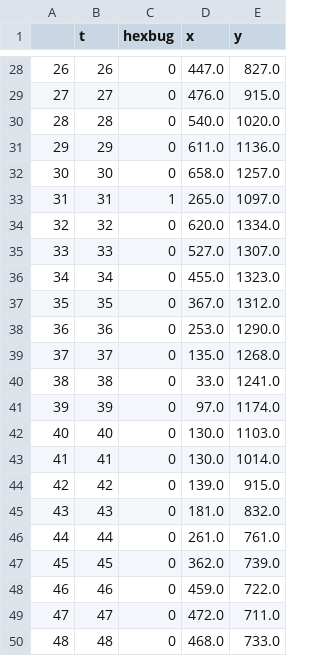
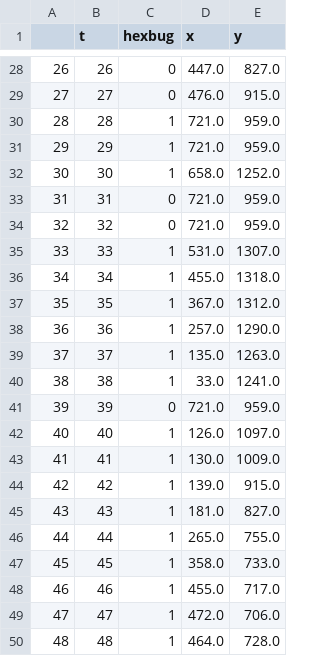
Before and after one commit to DevMangomann/Traco, a CSV file: leaderboard_data/test002.csv, drawn as a sheet; only a part is shown, gaps mark what is left out; the diff covers the shown part only.

```diff
--- a/leaderboard_data/test002.csv
+++ b/leaderboard_data/test002.csv
@@ -29,22 +29,22 @@
 27,27,0,476.0,915.0
-28,28,0,540.0,1020.0
-29,29,0,611.0,1136.0
-30,30,0,658.0,1257.0
-31,31,1,265.0,1097.0
-32,32,0,620.0,1334.0
-33,33,0,527.0,1307.0
-34,34,0,455.0,1323.0
-35,35,0,367.0,1312.0
-36,36,0,253.0,1290.0
-37,37,0,135.0,1268.0
-38,38,0,33.0,1241.0
-39,39,0,97.0,1174.0
-40,40,0,130.0,1103.0
-41,41,0,130.0,1014.0
-42,42,0,139.0,915.0
-43,43,0,181.0,832.0
-44,44,0,261.0,761.0
-45,45,0,362.0,739.0
-46,46,0,459.0,722.0
-47,47,0,472.0,711.0
-48,48,0,468.0,733.0
+28,28,1,721.0,959.0
+29,29,1,721.0,959.0
+30,30,1,658.0,1252.0
+31,31,0,721.0,959.0
+32,32,0,721.0,959.0
+33,33,1,531.0,1307.0
+34,34,1,455.0,1318.0
+35,35,1,367.0,1312.0
+36,36,1,257.0,1290.0
+37,37,1,135.0,1263.0
+38,38,1,33.0,1241.0
+39,39,0,721.0,959.0
+40,40,1,126.0,1097.0
+41,41,1,130.0,1009.0
+42,42,1,139.0,915.0
+43,43,1,181.0,827.0
+44,44,1,265.0,755.0
+45,45,1,358.0,733.0
+46,46,1,455.0,717.0
+47,47,1,472.0,706.0
+48,48,1,464.0,728.0
```
Also changed, not shown: 127 edited cells elsewhere in this file, leaderboard_data/test001.csv, leaderboard_data/test003.csv, 8 other files.
